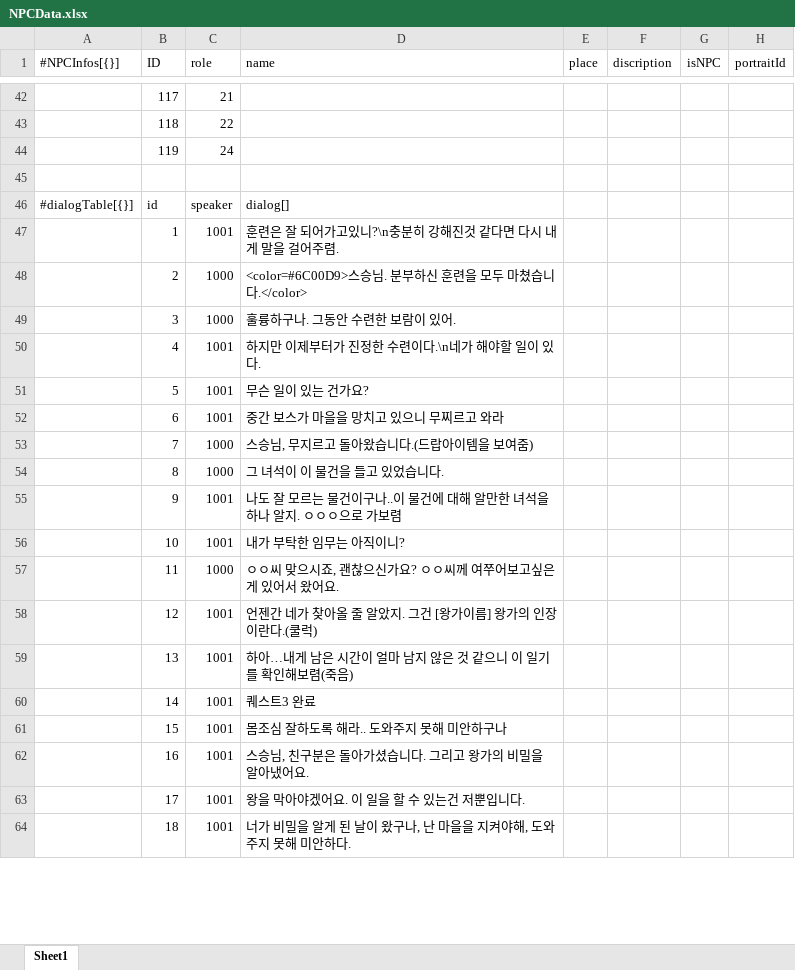
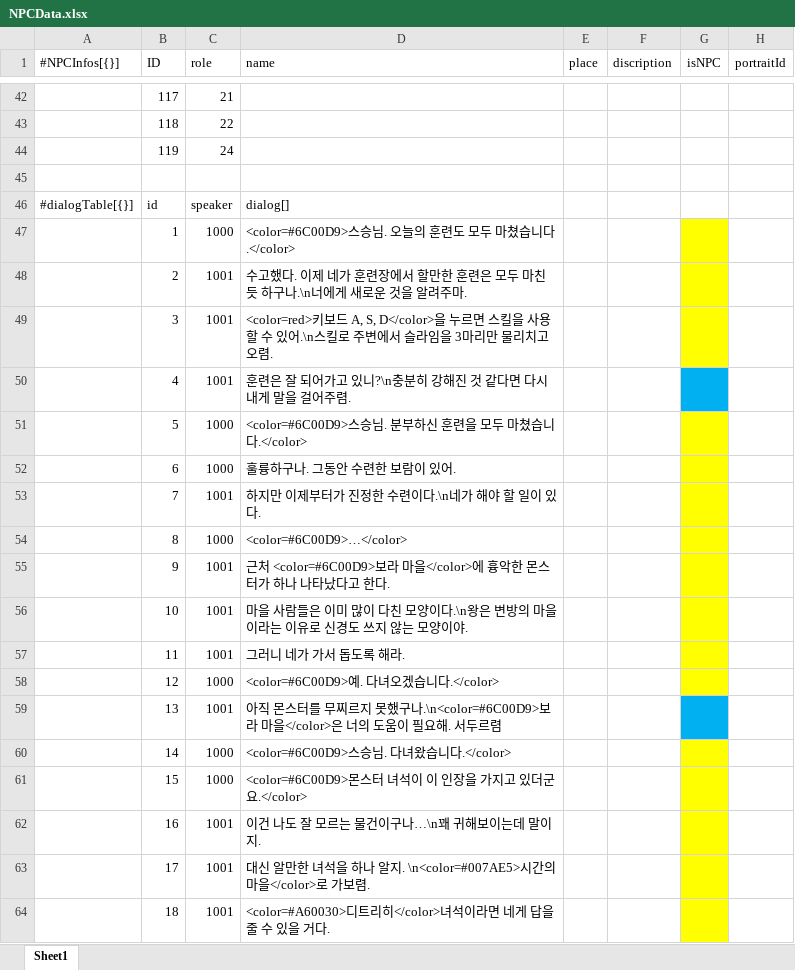
Before and after one commit to dch1114/GemChronicle, an Excel workbook: Assets/RawData/NPCData.xlsx, sheet Sheet1, drawn as a sheet; only a part is shown, gaps mark what is left out; values as stored, in another font and other column widths than the file's, no borders; removed rows and columns are numbered as before the commit, all else as after; the diff covers the shown part only; the diff names each change by its address in the sheet, - before the commit and + after, or states it on an @@ line.

```diff
--- a/Assets/RawData/NPCData.xlsx (sheet Sheet1)
+++ b/Assets/RawData/NPCData.xlsx (sheet Sheet1)
+row 47:  | 1 | 1000 | <color=#6C00D9>스승님. 오늘의 훈련도 모두 마쳤습니다.</color>
+row 48:  | 2 | 1001 | 수고했다. 이제 네가 훈련장에서 할만한 훈련은 모두 마친듯 하구나.\n너에게 새로운 것을 알려주마.
+row 49:  | 3 | 1001 | <color=red>키보드 A, S, D</color>을 누르면 스킬을 사용할 수 있어.\n스킬로 주변에서 슬라임을 3마리만 물리치고 오렴.
-B50 (ID): 1
+B50 (ID): 4
-D50 (name): 훈련은 잘 되어가고있니?\n충분히 강해진것 같다면 다시 내게 말을 걸어주렴.
+D50 (name): 훈련은 잘 되어가고 있니?\n충분히 강해진 것 같다면 다시 내게 말을 걸어주렴.
-G50 fill: none
+G50 fill: #00B0F0
-B51 (ID): 2
+B51 (ID): 5
-G51:G53 fill: none
+G51:G53 fill: #FFFF00
-B52 (ID): 3
+B52 (ID): 6
-B53 (ID): 4
+B53 (ID): 7
-D53 (name): 하지만 이제부터가 진정한 수련이다.\n네가 해야할 일이 있다.
+D53 (name): 하지만 이제부터가 진정한 수련이다.\n네가 해야 할 일이 있다.
-row 51:  | 5 | 1001 | 무슨 일이 있는 건가요?
-row 52:  | 6 | 1001 | 중간 보스가 마을을 망치고 있으니 무찌르고 와라
-row 53:  | 7 | 1000 | 스승님, 무지르고 돌아왔습니다.(드랍아이템을 보여줌)
-D54 (name): 그 녀석이 이 물건을 들고 있었습니다.
+D54 (name): <color=#6C00D9>…</color>
-G54:G56 fill: none
+G54:G56 fill: #FFFF00
-D55 (name): 나도 잘 모르는 물건이구나..이 물건에 대해 알만한 녀석을 하나 알지. ㅇㅇㅇ으로 가보렴
+D55 (name): 근처 <color=#6C00D9>보라 마을</color>에 흉악한 몬스터가 하나 나타났다고 한다.
-D56 (name): 내가 부탁한 임무는 아직이니?
+D56 (name): 마을 사람들은 이미 많이 다친 모양이다.\n왕은 변방의 마을이라는 이유로 신경도 쓰지 않는 모양이야.
-row 57:  | 11 | 1000 | ㅇㅇ씨 맞으시죠, 괜찮으신가요? ㅇㅇ씨께 여쭈어보고싶은게 있어서 왔어요.
-row 58:  | 12 | 1001 | 언젠간 네가 찾아올 줄 알았지. 그건 [왕가이름] 왕가의 인장이란다.(쿨럭)
+row 57:  | 11 | 1001 | 그러니 네가 가서 돕도록 해라.
+row 58:  | 12 | 1000 | <color=#6C00D9>예. 다녀오겠습니다.</color>
-D59 (name): 하아…내게 남은 시간이 얼마 남지 않은 것 같으니 이 일기를 확인해보렴(죽음)
+D59 (name): 아직 몬스터를 무찌르지 못했구나.\n<color=#6C00D9>보라 마을</color>은 너의 도움이 필요해. 서두르렴
-G59 fill: none
+G59 fill: #00B0F0
-row 60:  | 14 | 1001 | 퀘스트3 완료
-row 61:  | 15 | 1001 | 몸조심 잘하도록 해라.. 도와주지 못해 미안하구나
+row 60:  | 14 | 1000 | <color=#6C00D9>스승님. 다녀왔습니다.</color>
+row 61:  | 15 | 1000 | <color=#6C00D9>몬스터 녀석이 이 인장을 가지고 있더군요.</color>
-D62 (name): 스승님, 친구분은 돌아가셨습니다. 그리고 왕가의 비밀을 알아냈어요.
+D62 (name): 이건 나도 잘 모르는 물건이구나…\n꽤 귀해보이는데 말이지.
-G62:G64 fill: none
+G62:G64 fill: #FFFF00
-D63 (name): 왕을 막아야겠어요. 이 일을 할 수 있는건 저뿐입니다.
+D63 (name): 대신 알만한 녀석을 하나 알지. \n<color=#007AE5>시간의 마을</color>로 가보렴.
-D64 (name): 너가 비밀을 알게 된 날이 왔구나, 난 마을을 지켜야해, 도와주지 못해 미안하다.
+D64 (name): <color=#A60030>디트리히</color>녀석이라면 네게 답을 줄 수 있을 거다.
```
Also changed, not shown: 15 added rows, 5 removed rows, 3 edited cells and cell formats elsewhere in this sheet, 3 other files.
